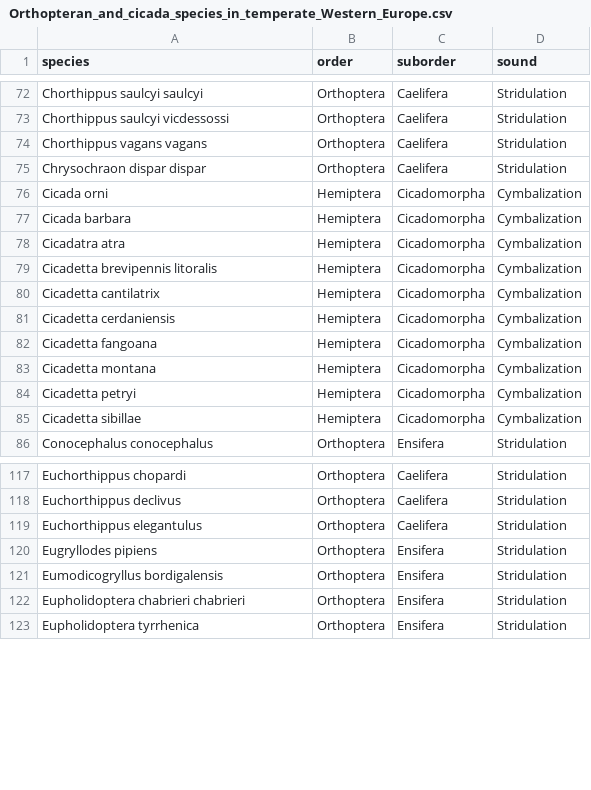
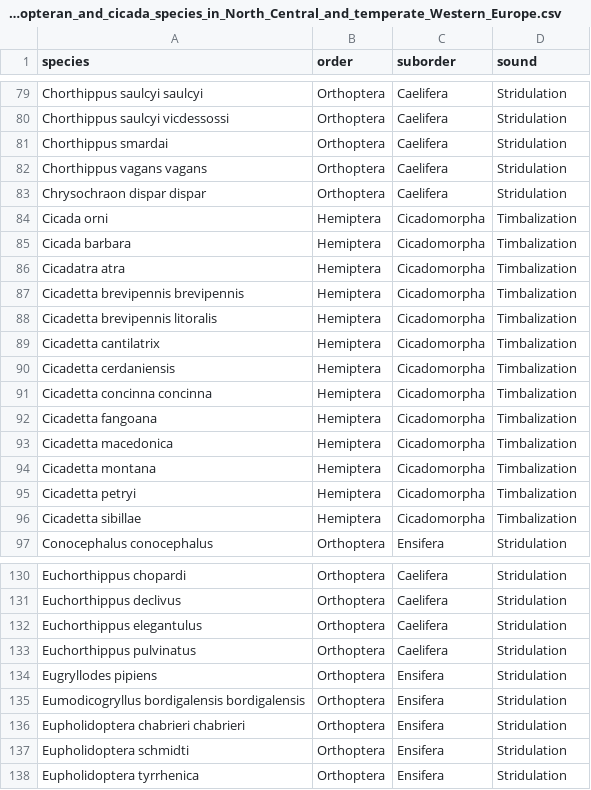
Before and after one commit to DavidFunosas/GBIF_recording_download, a CSV file: Data/Input/Orthopteran_and_cicada_species_in_North_Central_and_temperate_Western_Europe.csv (was Data/Input/Orthopteran_and_cicada_species_in_temperate_Western_Europe.csv), drawn as a sheet; only a part is shown, gaps mark what is left out; the diff covers the shown part only.

Commit message:
Updated ort and hem species list

```diff
--- a/Data/Input/Orthopteran_and_cicada_species_in_temperate_Western_Europe.csv
+++ b/Data/Input/Orthopteran_and_cicada_species_in_North_Central_and_temperate_Western_Europe.csv
@@ -73,14 +80,18 @@ Chorthippus saulcyi saulcyi,Orthoptera,Caelifera,Stridulation
 Chorthippus saulcyi vicdessossi,Orthoptera,Caelifera,Stridulation
+Chorthippus smardai,Orthoptera,Caelifera,Stridulation
 Chorthippus vagans vagans,Orthoptera,Caelifera,Stridulation
 Chrysochraon dispar dispar,Orthoptera,Caelifera,Stridulation
-Cicada orni,Hemiptera,Cicadomorpha,Cymbalization
-Cicada barbara,Hemiptera,Cicadomorpha,Cymbalization
-Cicadatra atra,Hemiptera,Cicadomorpha,Cymbalization
-Cicadetta brevipennis litoralis,Hemiptera,Cicadomorpha,Cymbalization
-Cicadetta cantilatrix,Hemiptera,Cicadomorpha,Cymbalization
-Cicadetta cerdaniensis,Hemiptera,Cicadomorpha,Cymbalization
-Cicadetta fangoana,Hemiptera,Cicadomorpha,Cymbalization
-Cicadetta montana,Hemiptera,Cicadomorpha,Cymbalization
-Cicadetta petryi,Hemiptera,Cicadomorpha,Cymbalization
-Cicadetta sibillae,Hemiptera,Cicadomorpha,Cymbalization
+Cicada orni,Hemiptera,Cicadomorpha,Timbalization
+Cicada barbara,Hemiptera,Cicadomorpha,Timbalization
+Cicadatra atra,Hemiptera,Cicadomorpha,Timbalization
+Cicadetta brevipennis brevipennis,Hemiptera,Cicadomorpha,Timbalization
+Cicadetta brevipennis litoralis,Hemiptera,Cicadomorpha,Timbalization
+Cicadetta cantilatrix,Hemiptera,Cicadomorpha,Timbalization
+Cicadetta cerdaniensis,Hemiptera,Cicadomorpha,Timbalization
+Cicadetta concinna concinna,Hemiptera,Cicadomorpha,Timbalization
+Cicadetta fangoana,Hemiptera,Cicadomorpha,Timbalization
+Cicadetta macedonica,Hemiptera,Cicadomorpha,Timbalization
+Cicadetta montana,Hemiptera,Cicadomorpha,Timbalization
+Cicadetta petryi,Hemiptera,Cicadomorpha,Timbalization
+Cicadetta sibillae,Hemiptera,Cicadomorpha,Timbalization
 Conocephalus conocephalus,Orthoptera,Ensifera,Stridulation
@@ -119,5 +132,7 @@ Euchorthippus declivus,Orthoptera,Caelifera,Stridulation
 Euchorthippus elegantulus,Orthoptera,Caelifera,Stridulation
+Euchorthippus pulvinatus,Orthoptera,Caelifera,Stridulation
 Eugryllodes pipiens,Orthoptera,Ensifera,Stridulation
-Eumodicogryllus bordigalensis,Orthoptera,Ensifera,Stridulation
+Eumodicogryllus bordigalensis bordigalensis,Orthoptera,Ensifera,Stridulation
 Eupholidoptera chabrieri chabrieri,Orthoptera,Ensifera,Stridulation
+Eupholidoptera schmidti,Orthoptera,Ensifera,Stridulation
 Eupholidoptera tyrrhenica,Orthoptera,Ensifera,Stridulation
```
Also changed, not shown: 31 added rows and 18 edited cells elsewhere in this file, 2 other files.
